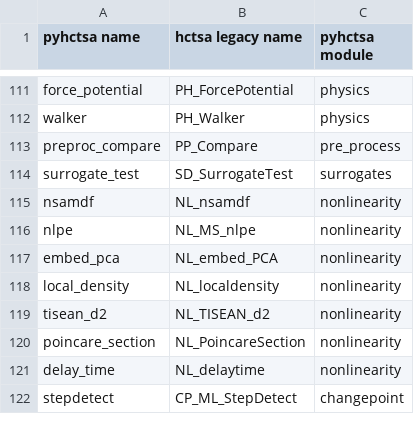
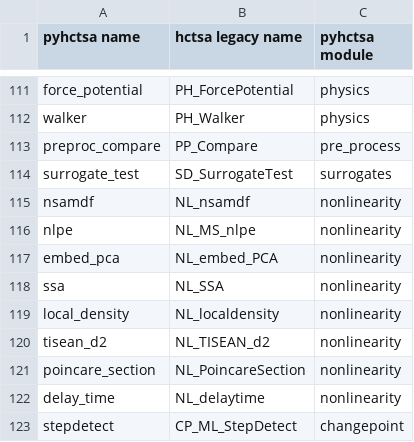
Before and after one commit to DynamicsAndNeuralSystems/pyhctsa, a CSV file: docs/source/mappings/legacy_function_name_mappings.csv, drawn as a sheet; only a part is shown, gaps mark what is left out.

```diff
--- a/docs/source/mappings/legacy_function_name_mappings.csv
+++ b/docs/source/mappings/legacy_function_name_mappings.csv
@@ -117,2 +117,3 @@ nlpe,NL_MS_nlpe,nonlinearity
 embed_pca,NL_embed_PCA,nonlinearity
+ssa,NL_SSA,nonlinearity
 local_density,NL_localdensity,nonlinearity
```
Also changed, not shown: 7 other files.
